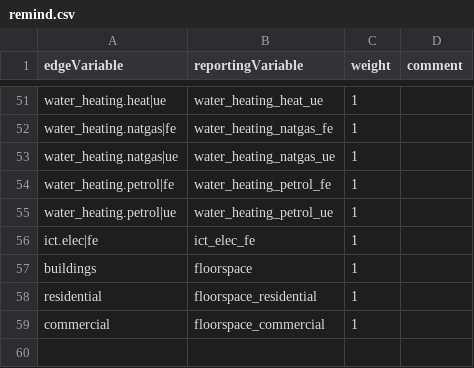
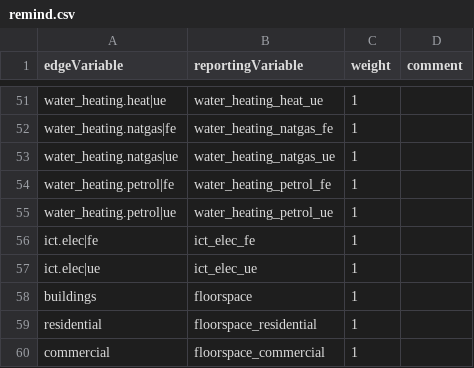
Before and after one commit to pik-piam/edgebuildings, a CSV file: inst/reporting/mappings/remind.csv, drawn as a sheet; only a part is shown, gaps mark what is left out.

```diff
--- a/inst/reporting/mappings/remind.csv
+++ b/inst/reporting/mappings/remind.csv
@@ -56,2 +56,3 @@ water_heating.petrol|ue,water_heating_petrol_ue,1,
 ict.elec|fe,ict_elec_fe,1,
+ict.elec|ue,ict_elec_ue,1,
 buildings,floorspace,1,
```
Also changed, not shown: 1 other file.
